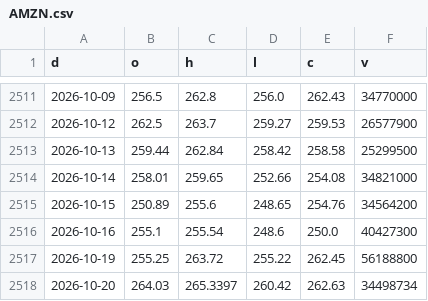
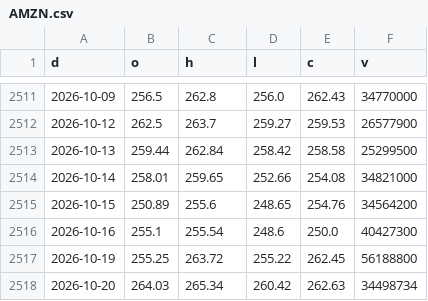
Before and after one commit to North7/morningbell, a CSV file: data/hist/AMZN.csv, drawn as a sheet; only a part is shown, gaps mark what is left out.

```diff
--- a/data/hist/AMZN.csv
+++ b/data/hist/AMZN.csv
@@ -2517,2 +2517,2 @@ d,o,h,l,c,v
 2026-10-19,255.25,263.72,255.22,262.45,56188800
-2026-10-20,264.03,265.3397,260.42,262.63,34498734
+2026-10-20,264.03,265.34,260.42,262.63,34498734
```
Also changed, not shown: data/hist/AMD.csv, data/hist/AVGO.csv, 7 other files.
